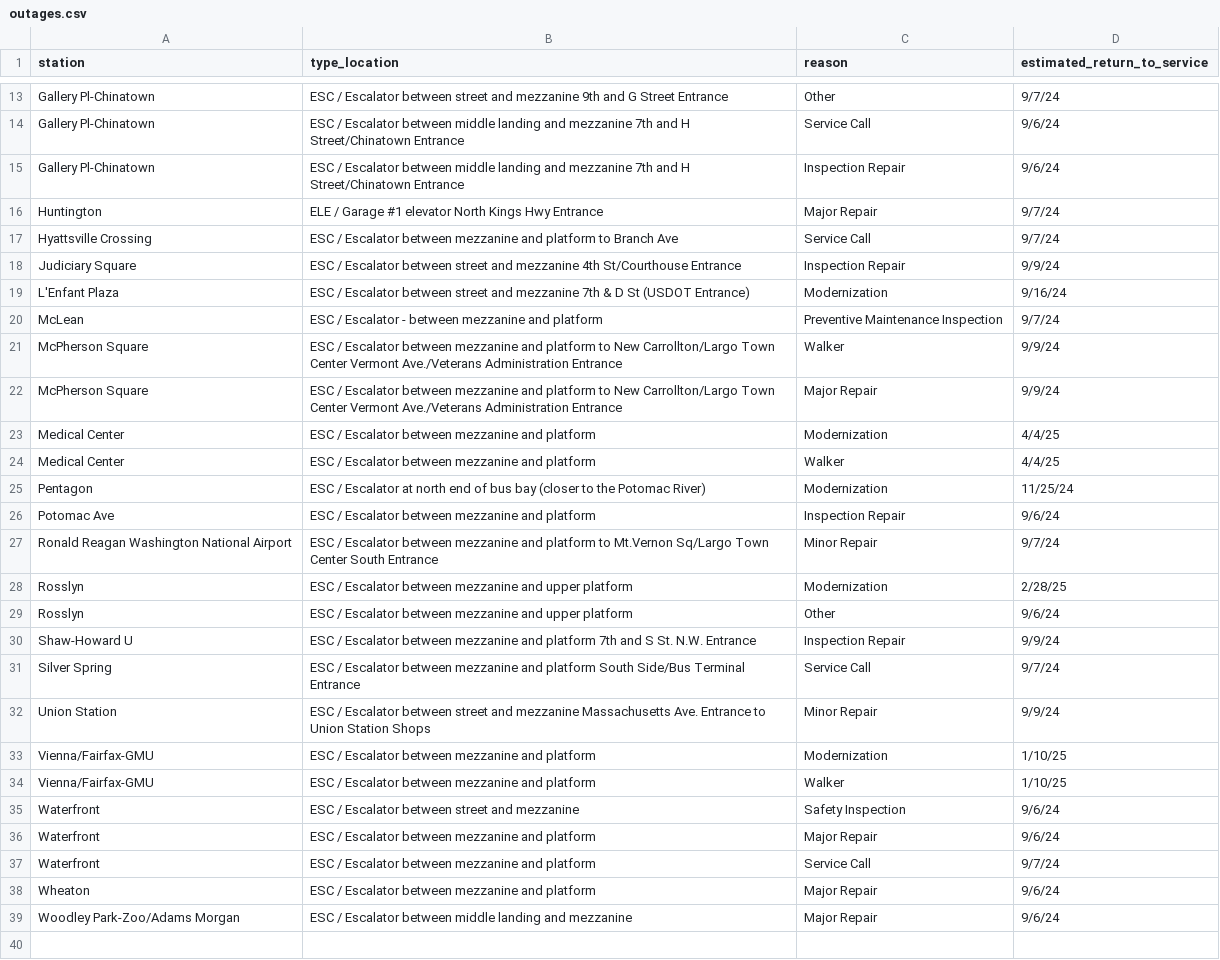
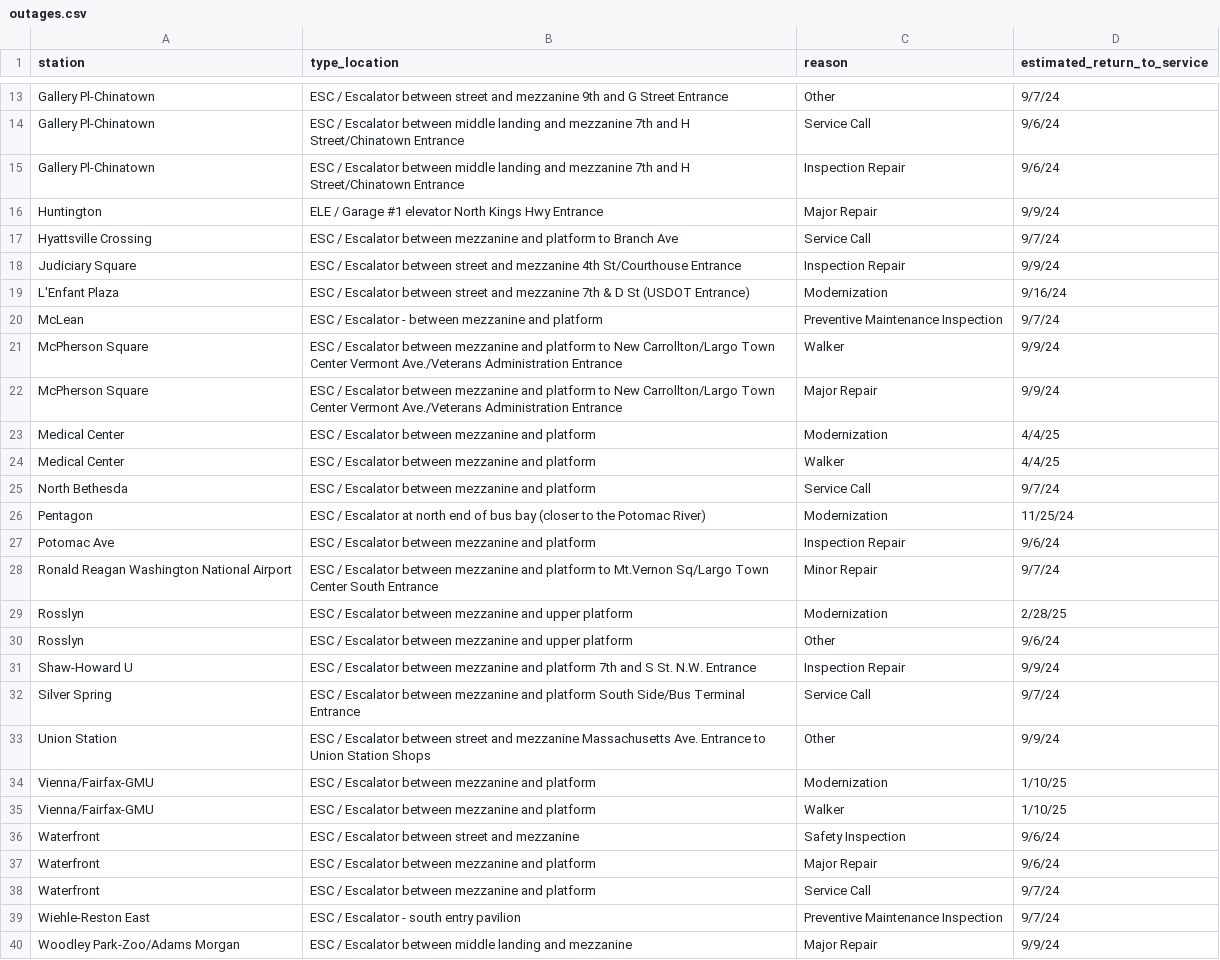
Before and after one commit to erxclau/wmata-elevators-escalators, a CSV file: outages.csv, drawn as a sheet; only a part is shown, gaps mark what is left out.

```diff
--- a/outages.csv
+++ b/outages.csv
@@ -15,3 +15,3 @@ Gallery Pl-Chinatown,ESC / Escalator between middle landing and mezzanine 7th an
 Gallery Pl-Chinatown,ESC / Escalator between middle landing and mezzanine 7th and H Street/Chinatown Entrance,Inspection Repair,9/6/24
-Huntington,ELE / Garage #1 elevator North Kings Hwy Entrance,Major Repair,9/7/24
+Huntington,ELE / Garage #1 elevator North Kings Hwy Entrance,Major Repair,9/9/24
 Hyattsville Crossing,ESC / Escalator between mezzanine and platform to Branch Ave,Service Call,9/7/24
@@ -24,2 +24,3 @@ Medical Center,ESC / Escalator between mezzanine and platform,Modernization,4/4/
 Medical Center,ESC / Escalator between mezzanine and platform,Walker,4/4/25
+North Bethesda,ESC / Escalator between mezzanine and platform,Service Call,9/7/24
 Pentagon,ESC / Escalator at north end of bus bay (closer to the Potomac River),Modernization,11/25/24
@@ -31,3 +32,3 @@ Shaw-Howard U,ESC / Escalator between mezzanine and platform 7th and S St. N.W.
 Silver Spring,ESC / Escalator between mezzanine and platform South Side/Bus Terminal Entrance,Service Call,9/7/24
-Union Station,ESC / Escalator between street and mezzanine Massachusetts Ave. Entrance to Union Station Shops,Minor Repair,9/9/24
+Union Station,ESC / Escalator between street and mezzanine Massachusetts Ave. Entrance to Union Station Shops,Other,9/9/24
 Vienna/Fairfax-GMU,ESC / Escalator between mezzanine and platform,Modernization,1/10/25
@@ -37,3 +38,3 @@ Waterfront,ESC / Escalator between mezzanine and platform,Major Repair,9/6/24
 Waterfront,ESC / Escalator between mezzanine and platform,Service Call,9/7/24
-Wheaton,ESC / Escalator between mezzanine and platform,Major Repair,9/6/24
-Woodley Park-Zoo/Adams Morgan,ESC / Escalator between middle landing and mezzanine,Major Repair,9/6/24
+Wiehle-Reston East,ESC / Escalator - south entry pavilion,Preventive Maintenance Inspection,9/7/24
+Woodley Park-Zoo/Adams Morgan,ESC / Escalator between middle landing and mezzanine,Major Repair,9/9/24
```
